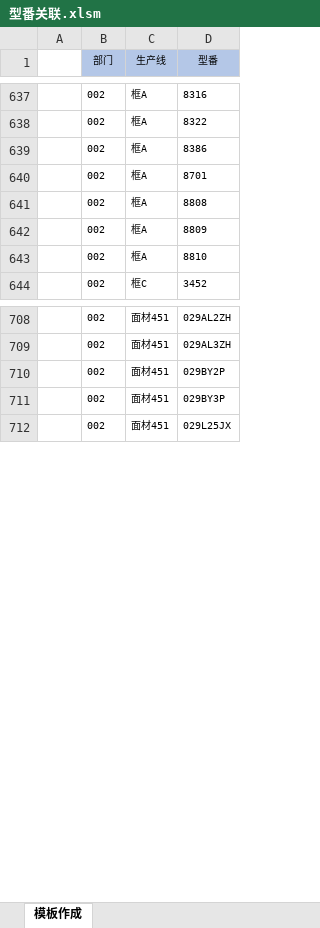
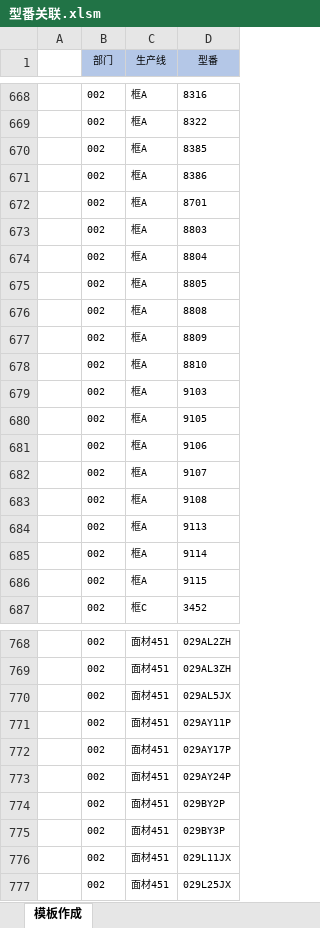
Before and after one commit to lisongtao2010/WuZhiHua_Web, an Excel workbook: WuZhiHuaExperiment2010_物性/WuZhiHua/WebUI/报表/型番关联.xlsm, sheet 模板作成, drawn as a sheet; only a part is shown, gaps mark what is left out; values as stored, in another font and other column widths than the file's, no borders; charts and pictures not drawn; the diff covers the shown part only; the diff names each change by its address in the sheet, - before the commit and + after, or states it on an @@ line.

```diff
--- a/WuZhiHuaExperiment2010_物性/WuZhiHua/WebUI/报表/型番关联.xlsm (sheet 模板作成)
+++ b/WuZhiHuaExperiment2010_物性/WuZhiHua/WebUI/报表/型番关联.xlsm (sheet 模板作成)
+row 670:  | 002 | 框A | 8385
+row 673:  | 002 | 框A | 8803
+row 674:  | 002 | 框A | 8804
+row 675:  | 002 | 框A | 8805
+row 679:  | 002 | 框A | 9103
+row 680:  | 002 | 框A | 9105
+row 681:  | 002 | 框A | 9106
+row 682:  | 002 | 框A | 9107
+row 683:  | 002 | 框A | 9108
+row 684:  | 002 | 框A | 9113
+row 685:  | 002 | 框A | 9114
+row 686:  | 002 | 框A | 9115
+row 770:  | 002 | 面材451 | 029AL5JX
+row 771:  | 002 | 面材451 | 029AY11P
+row 772:  | 002 | 面材451 | 029AY17P
+row 773:  | 002 | 面材451 | 029AY24P
+row 776:  | 002 | 面材451 | 029L11JX
```
Also changed, not shown: 117 added rows, 1 removed row and 5 edited cells elsewhere in this sheet, charts or pictures, 12 other files.
